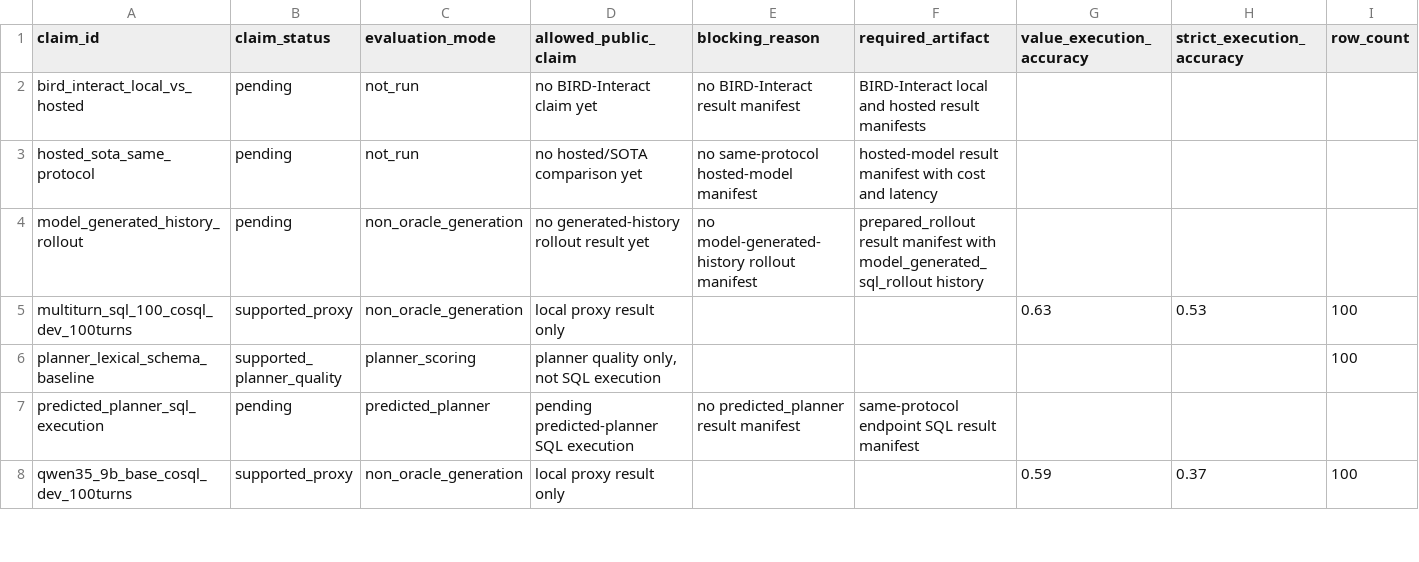
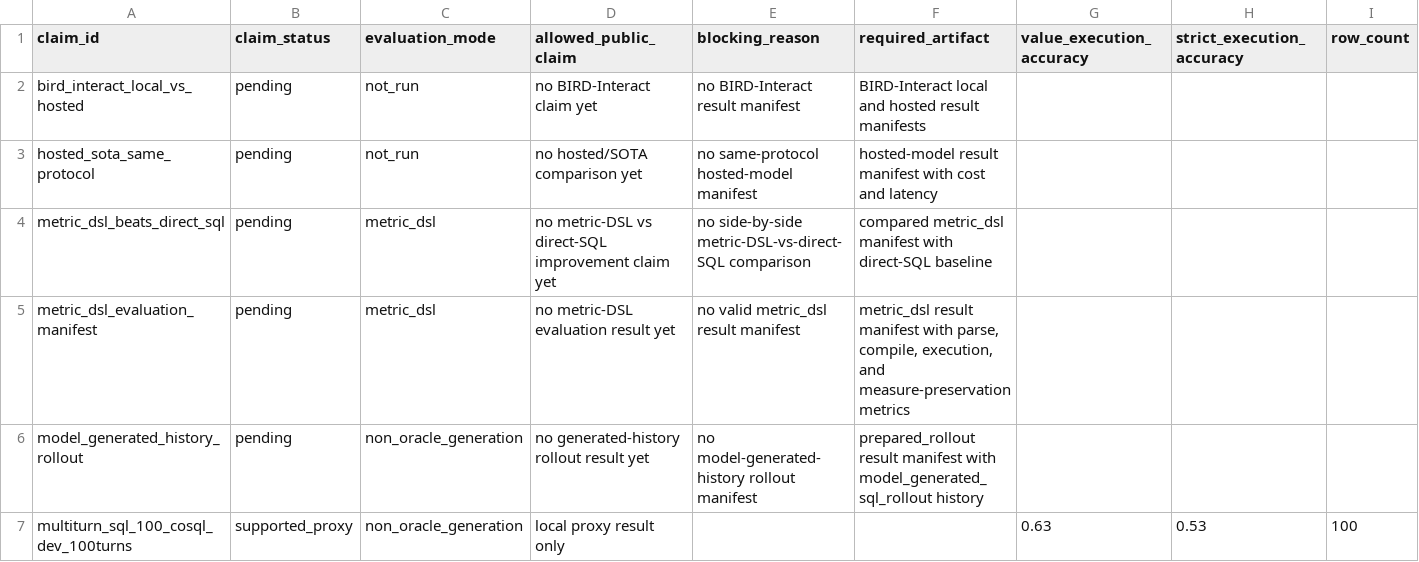
Before and after one commit to xdanny/multiturn-sql-finetuning, a CSV file: docs/claim_ledgers/cosql_dev_100_summary.csv, drawn as a sheet; only a part is shown; the shorter side is filled out with more unchanged rows; rows hold the shown columns only; the diff names each change by its address in the sheet, - before the commit and + after, or states it on an @@ line.

Commit message:
Gate metric DSL claims on direct SQL comparison

```diff
--- a/docs/claim_ledgers/cosql_dev_100_summary.csv
+++ b/docs/claim_ledgers/cosql_dev_100_summary.csv
+row 4: metric_dsl_beats_direct_sql | pending | metric_dsl | no metric-DSL vs direct-SQL improvement claim yet | no side-by-side metric-DSL-vs-direct-SQL comparison | compared metric_dsl manifest with direct-SQL baseline
+row 5: metric_dsl_evaluation_manifest | pending | metric_dsl | no metric-DSL evaluation result yet | no valid metric_dsl result manifest | metric_dsl result manifest with parse, compile, execution, and measure-preservation metrics
```
Also changed, not shown: 11 other files.
